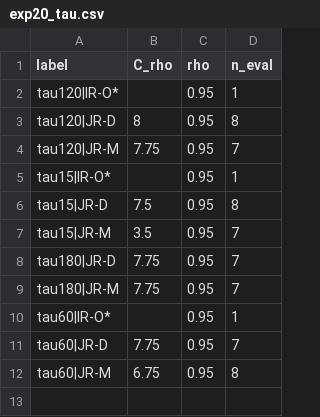
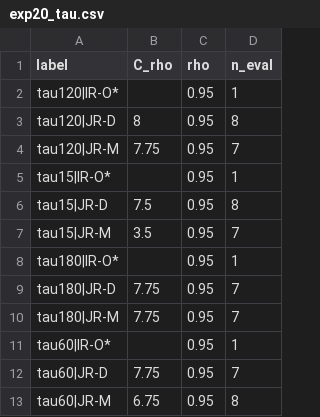
Before and after one commit to CCchen-Crush/datacenter, a CSV file: matlab/results/exp20_tau.csv, drawn as a sheet; the diff names each change by its address in the sheet, - before the commit and + after, or states it on an @@ line.

```diff
--- a/matlab/results/exp20_tau.csv
+++ b/matlab/results/exp20_tau.csv
+row 8: tau180|IR-O* |  | 0.95 | 1
```
Also changed, not shown: matlab/results/exp20_region_evals.csv, matlab/results/exp20_tau_evals.csv, 6 other files.
